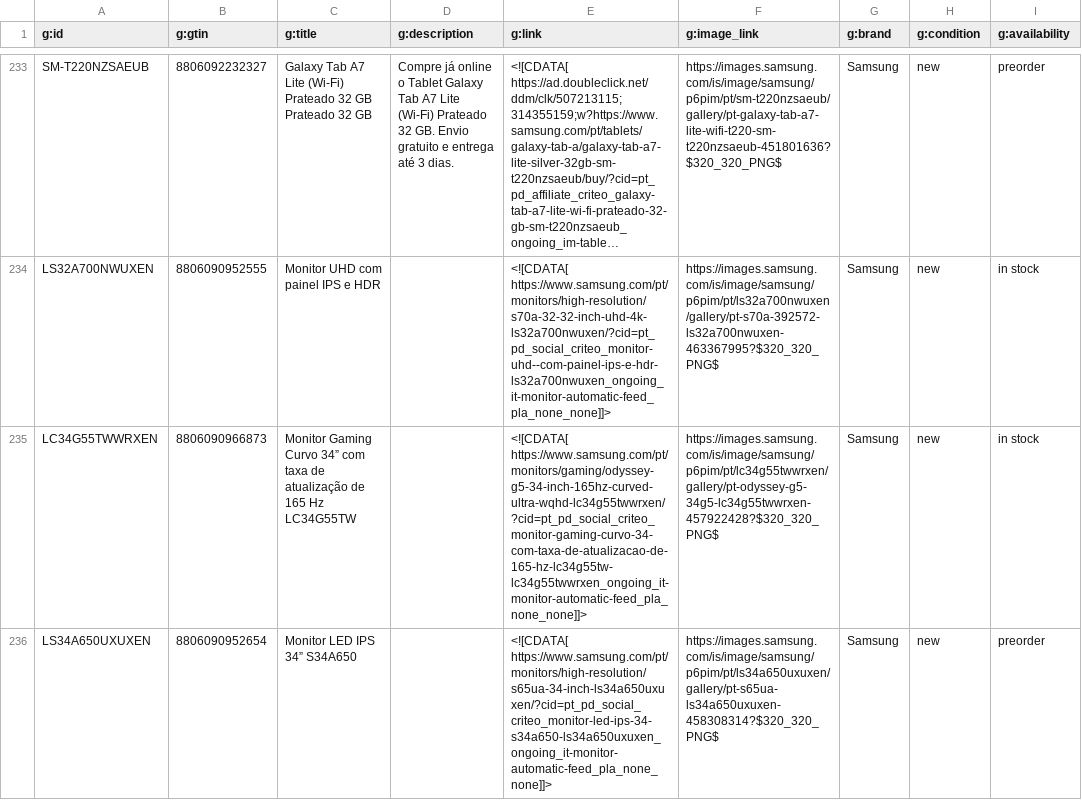
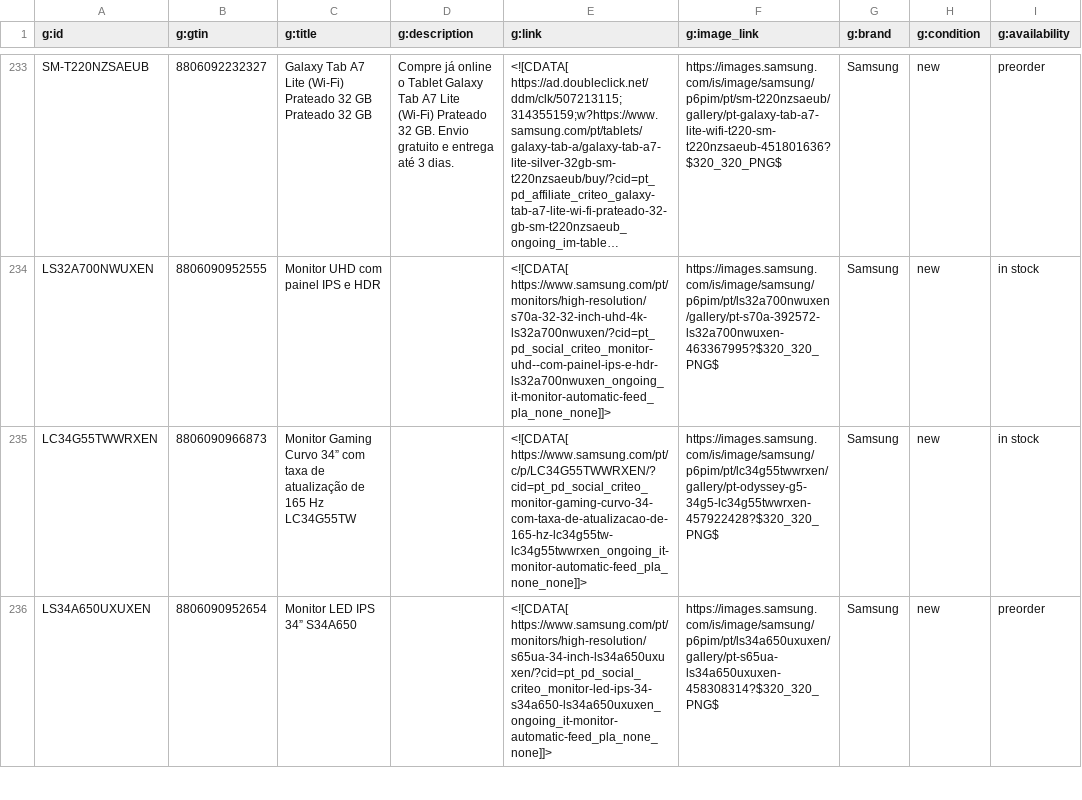
Before and after one commit to GloriaSilva/FEED-CHEIL-DIGITAL, a CSV file: finalfeeds/CriteoFeed.csv, drawn as a sheet; only a part is shown, gaps mark what is left out; long unchanged cells end in …; the diff covers the shown part only; the diff names each change by its address in the sheet, - before the commit and + after, or states it on an @@ line.

```diff
--- a/finalfeeds/CriteoFeed.csv
+++ b/finalfeeds/CriteoFeed.csv
-E235 (g:link): <![CDATA[ https://www.samsung.com/pt/monitors/gaming/odyssey-g5-34-inch-165hz-curved-ultra-wqhd-lc34g55twwrxen/?cid=pt_pd_social_criteo_monitor-gaming-curvo-34-com-taxa-de-atualizacao-de-165-hz-lc34g55tw-lc34g55twwrxen_ongoing_it-monitor-automatic-feed_pla_none_none]]>
+E235 (g:link): <![CDATA[ https://www.samsung.com/pt/c/p/LC34G55TWWRXEN/?cid=pt_pd_social_criteo_monitor-gaming-curvo-34-com-taxa-de-atualizacao-de-165-hz-lc34g55tw-lc34g55twwrxen_ongoing_it-monitor-automatic-feed_pla_none_none]]>
```
Also changed, not shown: 3 edited cells elsewhere in this file, finalfeeds/AWINFeed.csv, finalfeeds/FacebookFeed.csv, 8 other files.
